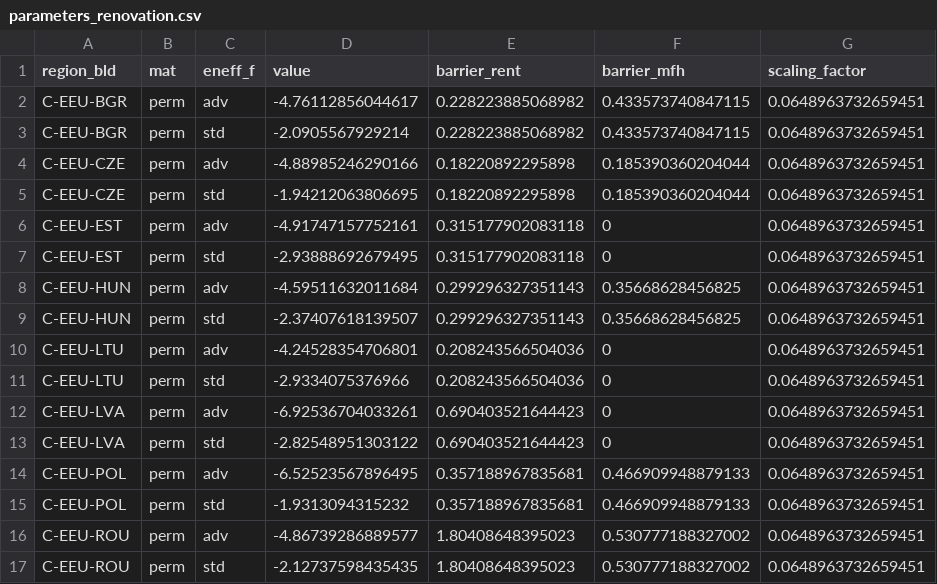
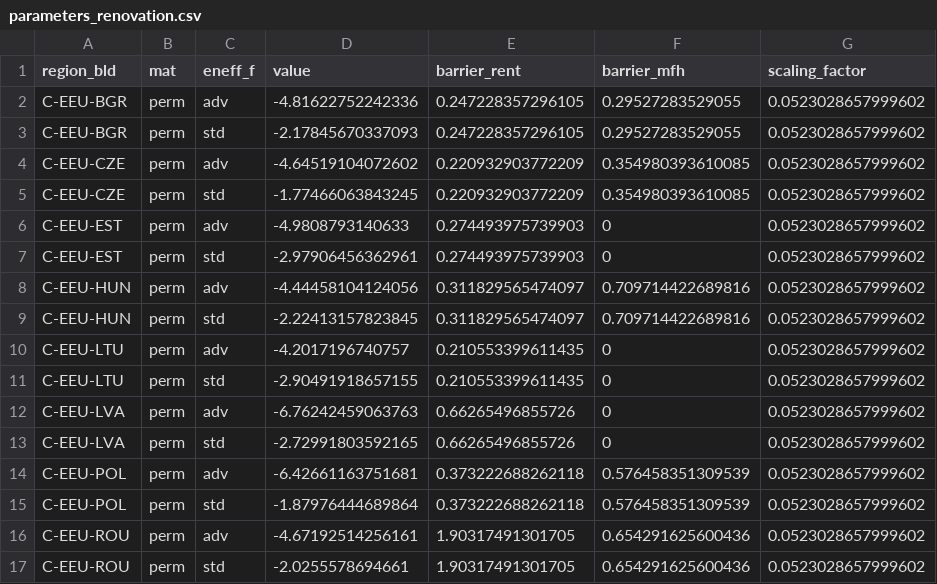
Before and after one commit to lucas-vivier/message-ix-buildings-eu, a CSV file: STURM_data/input_csv/input_resid/calibration/parameters_renovation.csv, drawn as a sheet; only a part is shown; the diff covers the shown part only.

```diff
--- a/STURM_data/input_csv/input_resid/calibration/parameters_renovation.csv
+++ b/STURM_data/input_csv/input_resid/calibration/parameters_renovation.csv
@@ -1,17 +1,17 @@
 "region_bld","mat","eneff_f","value","barrier_rent","barrier_mfh","scaling_factor"
-"C-EEU-BGR","perm","adv",-4.76112856044617,0.228223885068982,0.433573740847115,0.0648963732659451
-"C-EEU-BGR","perm","std",-2.0905567929214,0.228223885068982,0.433573740847115,0.0648963732659451
-"C-EEU-CZE","perm","adv",-4.88985246290166,0.18220892295898,0.185390360204044,0.0648963732659451
-"C-EEU-CZE","perm","std",-1.94212063806695,0.18220892295898,0.185390360204044,0.0648963732659451
-"C-EEU-EST","perm","adv",-4.91747157752161,0.315177902083118,0,0.0648963732659451
-"C-EEU-EST","perm","std",-2.93888692679495,0.315177902083118,0,0.0648963732659451
-"C-EEU-HUN","perm","adv",-4.59511632011684,0.299296327351143,0.35668628456825,0.0648963732659451
-"C-EEU-HUN","perm","std",-2.37407618139507,0.299296327351143,0.35668628456825,0.0648963732659451
-"C-EEU-LTU","perm","adv",-4.24528354706801,0.208243566504036,0,0.0648963732659451
-"C-EEU-LTU","perm","std",-2.9334075376966,0.208243566504036,0,0.0648963732659451
-"C-EEU-LVA","perm","adv",-6.92536704033261,0.690403521644423,0,0.0648963732659451
-"C-EEU-LVA","perm","std",-2.82548951303122,0.690403521644423,0,0.0648963732659451
-"C-EEU-POL","perm","adv",-6.52523567896495,0.357188967835681,0.466909948879133,0.0648963732659451
-"C-EEU-POL","perm","std",-1.9313094315232,0.357188967835681,0.466909948879133,0.0648963732659451
-"C-EEU-ROU","perm","adv",-4.86739286889577,1.80408648395023,0.530777188327002,0.0648963732659451
-"C-EEU-ROU","perm","std",-2.12737598435435,1.80408648395023,0.530777188327002,0.0648963732659451
+"C-EEU-BGR","perm","adv",-4.81622752242336,0.247228357296105,0.29527283529055,0.0523028657999602
+"C-EEU-BGR","perm","std",-2.17845670337093,0.247228357296105,0.29527283529055,0.0523028657999602
+"C-EEU-CZE","perm","adv",-4.64519104072602,0.220932903772209,0.354980393610085,0.0523028657999602
+"C-EEU-CZE","perm","std",-1.77466063843245,0.220932903772209,0.354980393610085,0.0523028657999602
+"C-EEU-EST","perm","adv",-4.9808793140633,0.274493975739903,0,0.0523028657999602
+"C-EEU-EST","perm","std",-2.97906456362961,0.274493975739903,0,0.0523028657999602
+"C-EEU-HUN","perm","adv",-4.44458104124056,0.311829565474097,0.709714422689816,0.0523028657999602
+"C-EEU-HUN","perm","std",-2.22413157823845,0.311829565474097,0.709714422689816,0.0523028657999602
+"C-EEU-LTU","perm","adv",-4.2017196740757,0.210553399611435,0,0.0523028657999602
+"C-EEU-LTU","perm","std",-2.90491918657155,0.210553399611435,0,0.0523028657999602
+"C-EEU-LVA","perm","adv",-6.76242459063763,0.66265496855726,0,0.0523028657999602
+"C-EEU-LVA","perm","std",-2.72991803592165,0.66265496855726,0,0.0523028657999602
+"C-EEU-POL","perm","adv",-6.42661163751681,0.373222688262118,0.576458351309539,0.0523028657999602
+"C-EEU-POL","perm","std",-1.87976444689864,0.373222688262118,0.576458351309539,0.0523028657999602
+"C-EEU-ROU","perm","adv",-4.67192514256161,1.90317491301705,0.654291625600436,0.0523028657999602
+"C-EEU-ROU","perm","std",-2.0255578694661,1.90317491301705,0.654291625600436,0.0523028657999602
```
Also changed, not shown: 2 removed rows and 122 edited cells elsewhere in this file, STURM_data/input_list_resid_EU.csv, STURM_data/scenarios_EU.csv, 14 other files.
